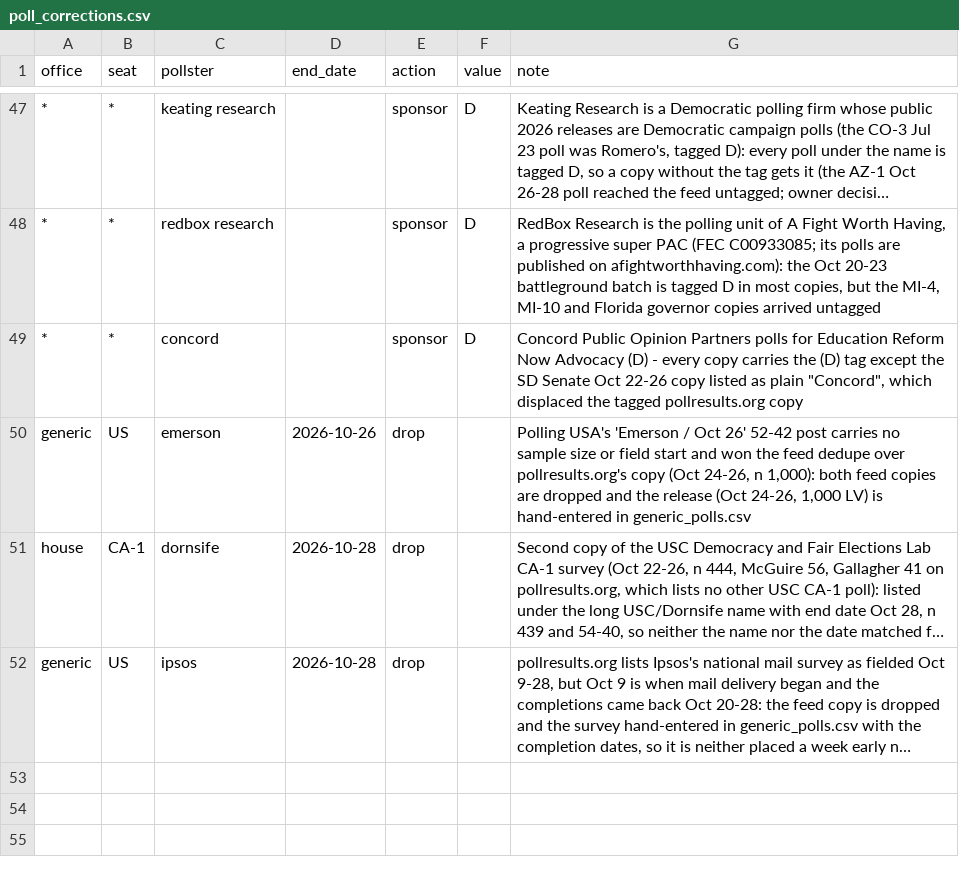
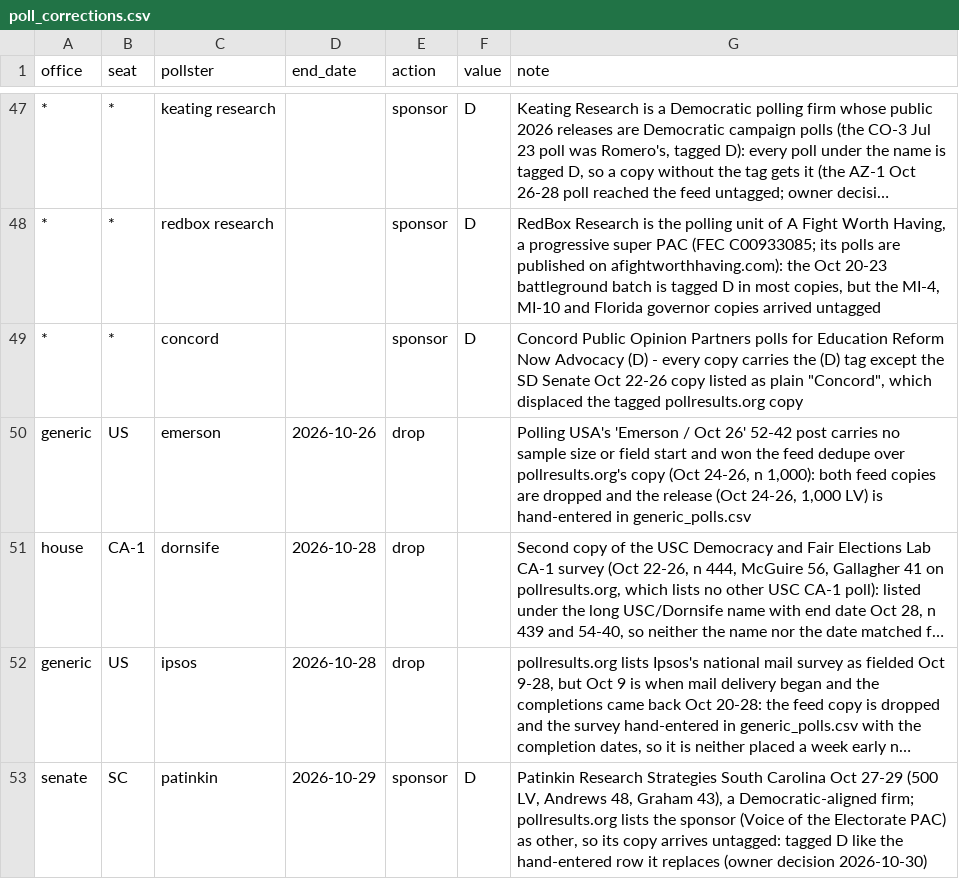
Before and after one commit to scorvec/midterms-2026, a CSV file: data/manual/poll_corrections.csv, drawn as a sheet; only a part is shown, gaps mark what is left out; long unchanged cells end in …; the diff names each change by its address in the sheet, - before the commit and + after, or states it on an @@ line.

```diff
--- a/data/manual/poll_corrections.csv
+++ b/data/manual/poll_corrections.csv
+row 53: senate | SC | patinkin | 2026-10-29 | sponsor | D | Patinkin Research Strategies South Carolina Oct 27-29 (500 LV, Andrews 48, Graham 43), a Democratic-aligned firm; pollresults.org lists the sponsor (Voice of the Electorate PAC) as other, so its copy arrives untagged: tagged D like the hand-entered row it replaces (owner decision 2026-10-30)
```
